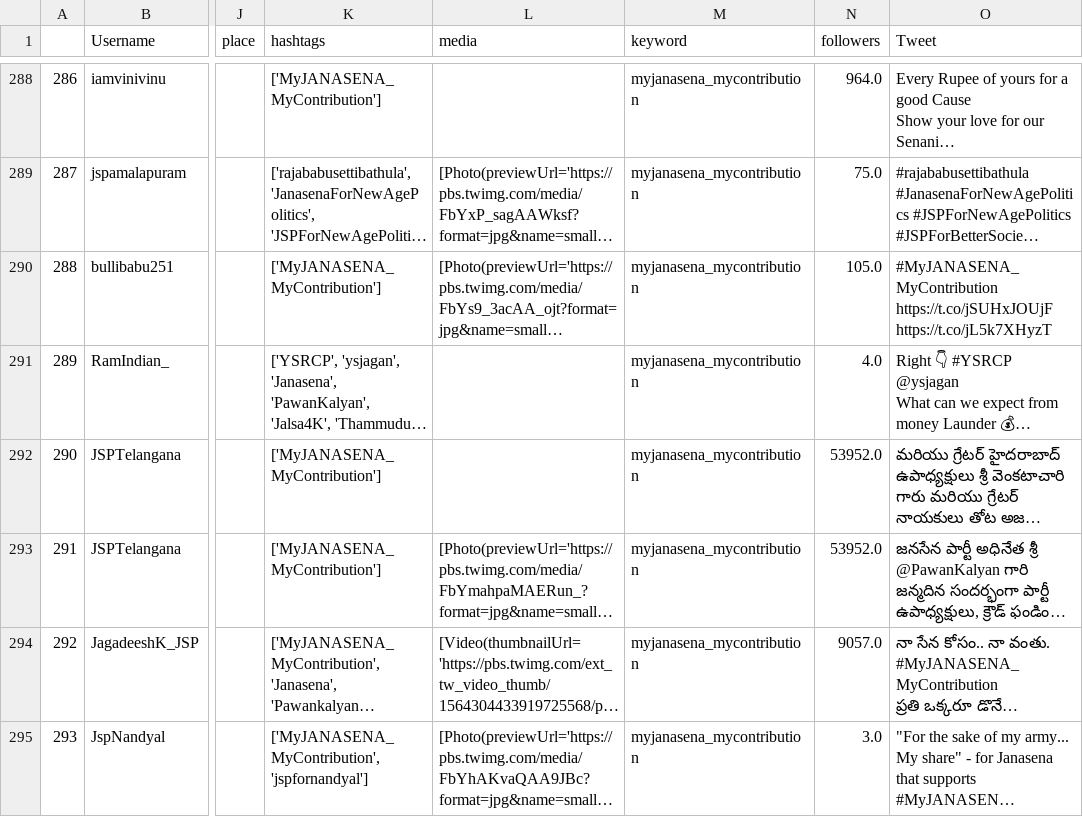
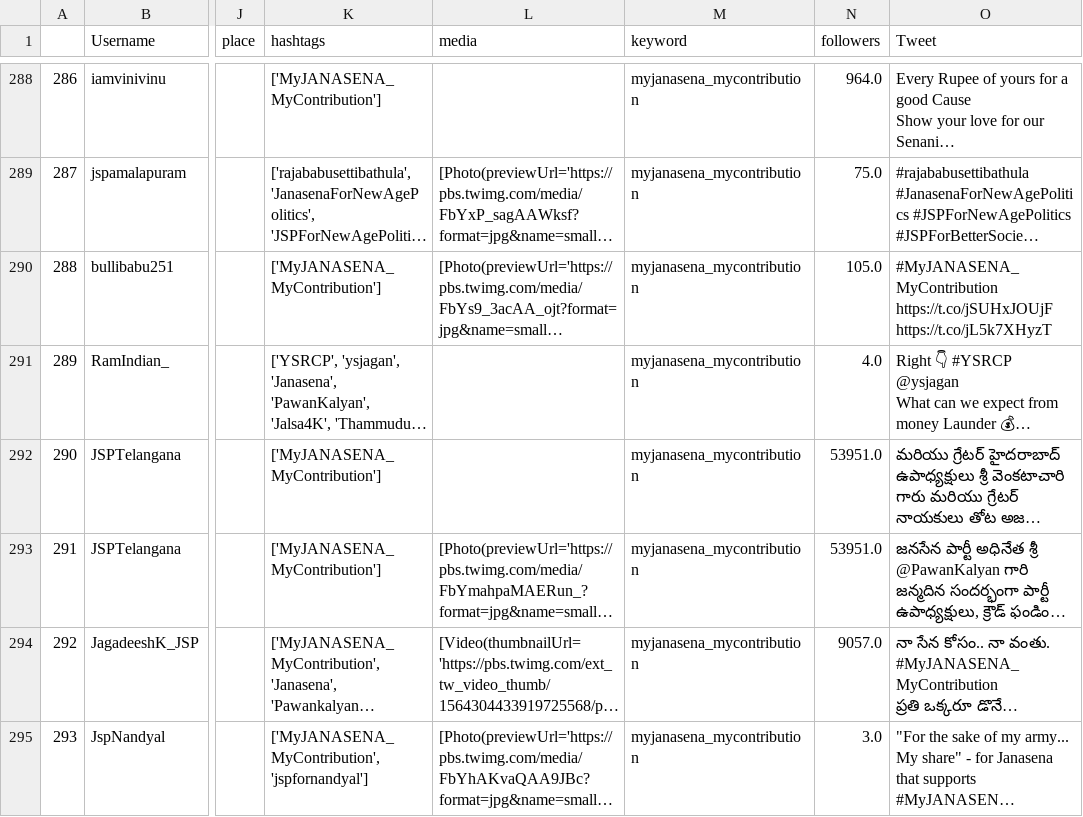
Before and after one commit to harishindl/janasenatweetdashboard, a CSV file: myjanasena_mycontribution_all_tweets.csv, drawn as a sheet; only a part is shown, gaps mark what is left out; long unchanged cells end in …; the diff covers the shown part only; the diff names each change by its address in the sheet, - before the commit and + after, or states it on an @@ line.

```diff
--- a/myjanasena_mycontribution_all_tweets.csv
+++ b/myjanasena_mycontribution_all_tweets.csv
-N292:N293 (followers): 53952.0
+N292:N293 (followers): 53951.0
```
Also changed, not shown: 97 edited cells elsewhere in this file.
